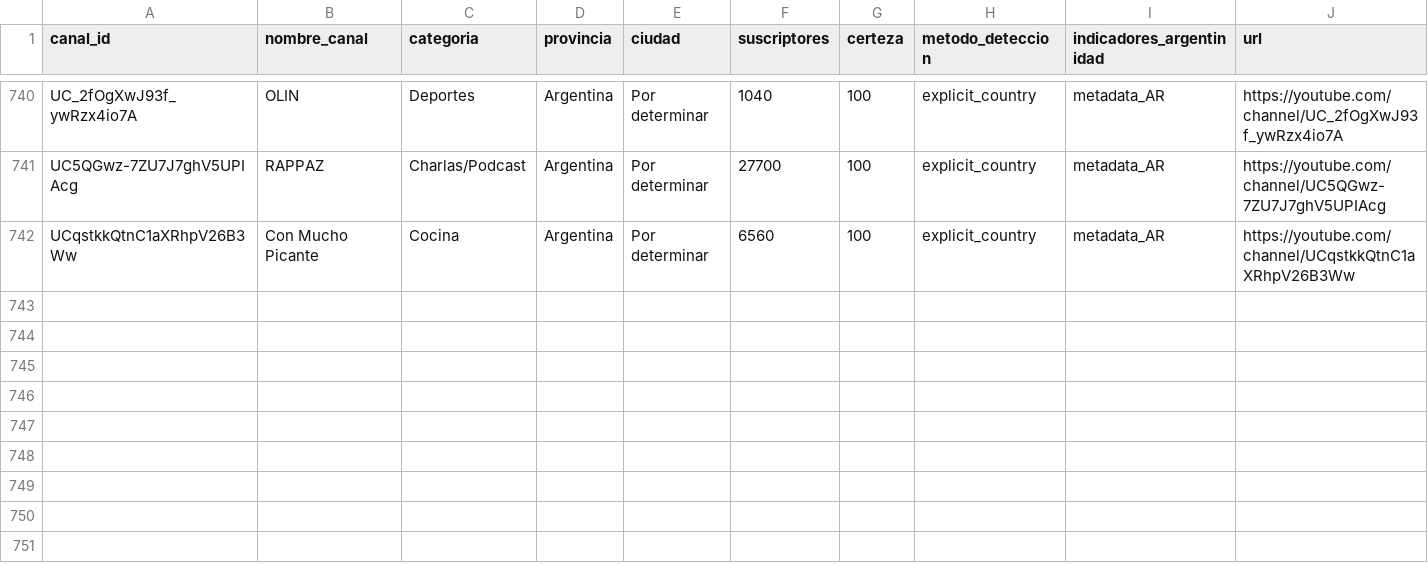
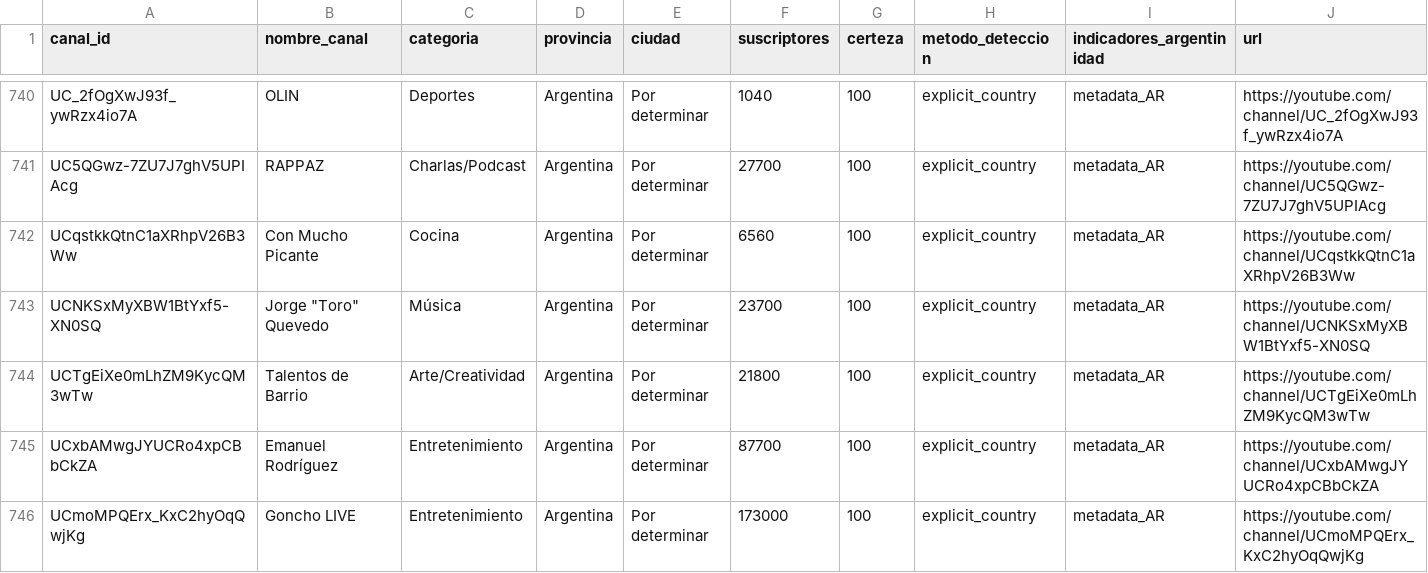
Before and after one commit to PobleteFerreira/cartografia-streaming-argentino-FULL, a CSV file: data/streamers_argentinos.csv, drawn as a sheet; only a part is shown, gaps mark what is left out; rows hold the shown columns only; the diff names each change by its address in the sheet, - before the commit and + after, or states it on an @@ line.

```diff
--- a/data/streamers_argentinos.csv
+++ b/data/streamers_argentinos.csv
+row 743: UCNKSxMyXBW1BtYxf5-XN0SQ | Jorge "Toro" Quevedo | Música | Argentina | Por determinar | 23700 | 100 | explicit_country | metadata_AR | https://youtube.com/channel/UCNKSxMyXBW1BtYxf5-XN0SQ
+row 744: UCTgEiXe0mLhZM9KycQM3wTw | Talentos de Barrio | Arte/Creatividad | Argentina | Por determinar | 21800 | 100 | explicit_country | metadata_AR | https://youtube.com/channel/UCTgEiXe0mLhZM9KycQM3wTw
+row 745: UCxbAMwgJYUCRo4xpCBbCkZA | Emanuel Rodríguez | Entretenimiento | Argentina | Por determinar | 87700 | 100 | explicit_country | metadata_AR | https://youtube.com/channel/UCxbAMwgJYUCRo4xpCBbCkZA
+row 746: UCmoMPQErx_KxC2hyOqQwjKg | Goncho LIVE | Entretenimiento | Argentina | Por determinar | 173000 | 100 | explicit_country | metadata_AR | https://youtube.com/channel/UCmoMPQErx_KxC2hyOqQwjKg
```
